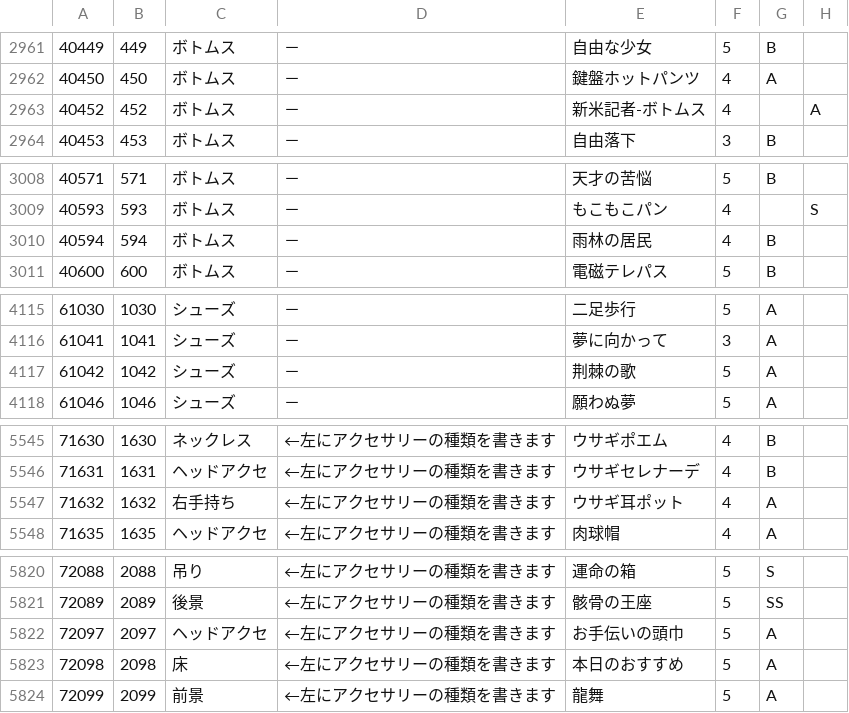
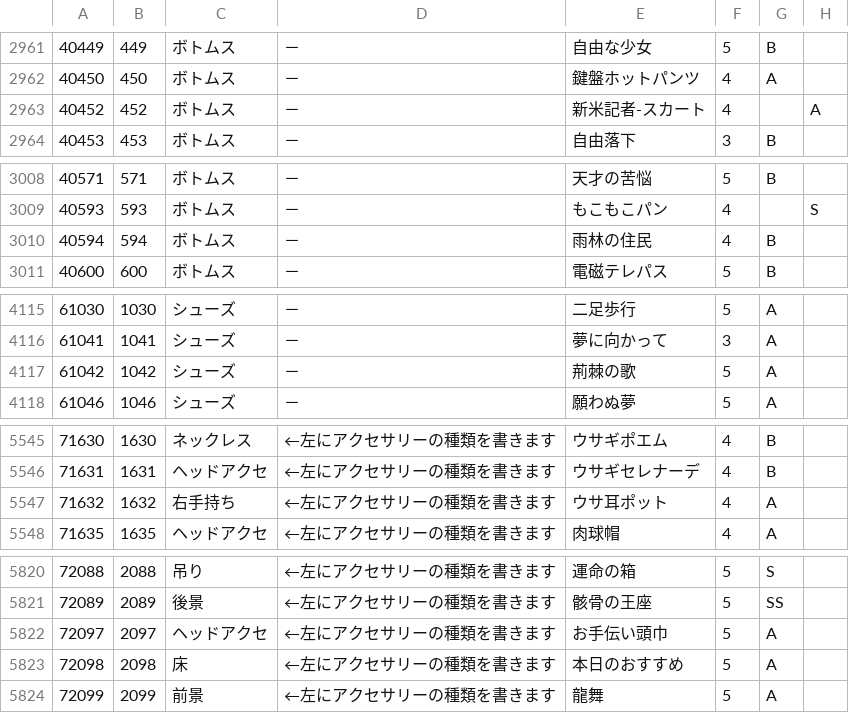
Before and after one commit to ShTair/MiracleNikkiJp_items, a CSV file: MiracleNikkiJp_items.csv, drawn as a sheet; only a part is shown, gaps mark what is left out; the diff covers the shown part only; the diff names each change by its address in the sheet, - before the commit and + after, or states it on an @@ line.

```diff
--- a/MiracleNikkiJp_items.csv
+++ b/MiracleNikkiJp_items.csv
-E2963: 新米記者-ボトムス
+E2963: 新米記者-スカート
-E3010: 雨林の居民
+E3010: 雨林の住民
-E4117: 荆棘の歌
+E4117: 荊棘の歌
-E5547: ウサギ耳ポット
+E5547: ウサ耳ポット
-E5822: お手伝いの頭巾
+E5822: お手伝い頭巾
```
Also changed, not shown: 1 added row, 1 removed row and 15 edited cells elsewhere in this file.
